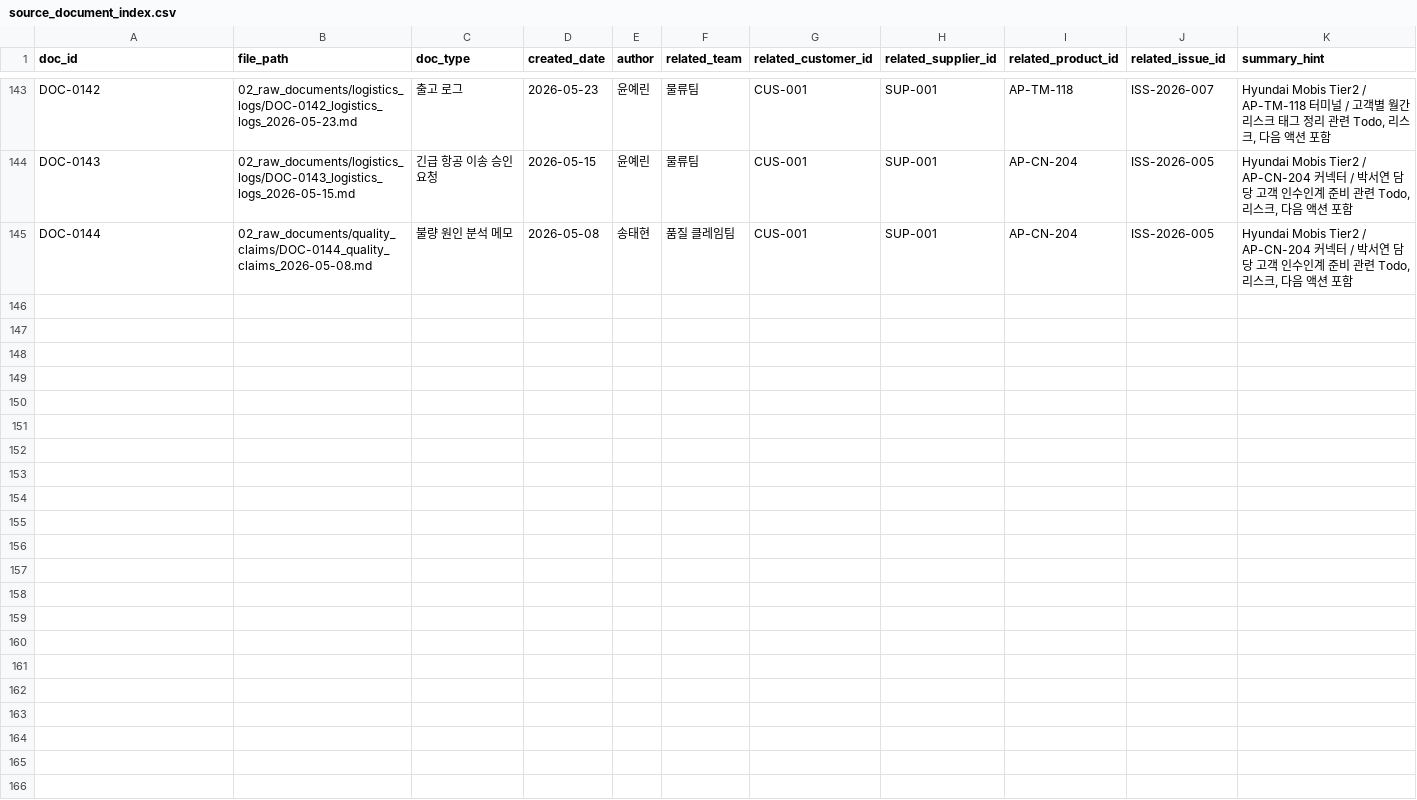
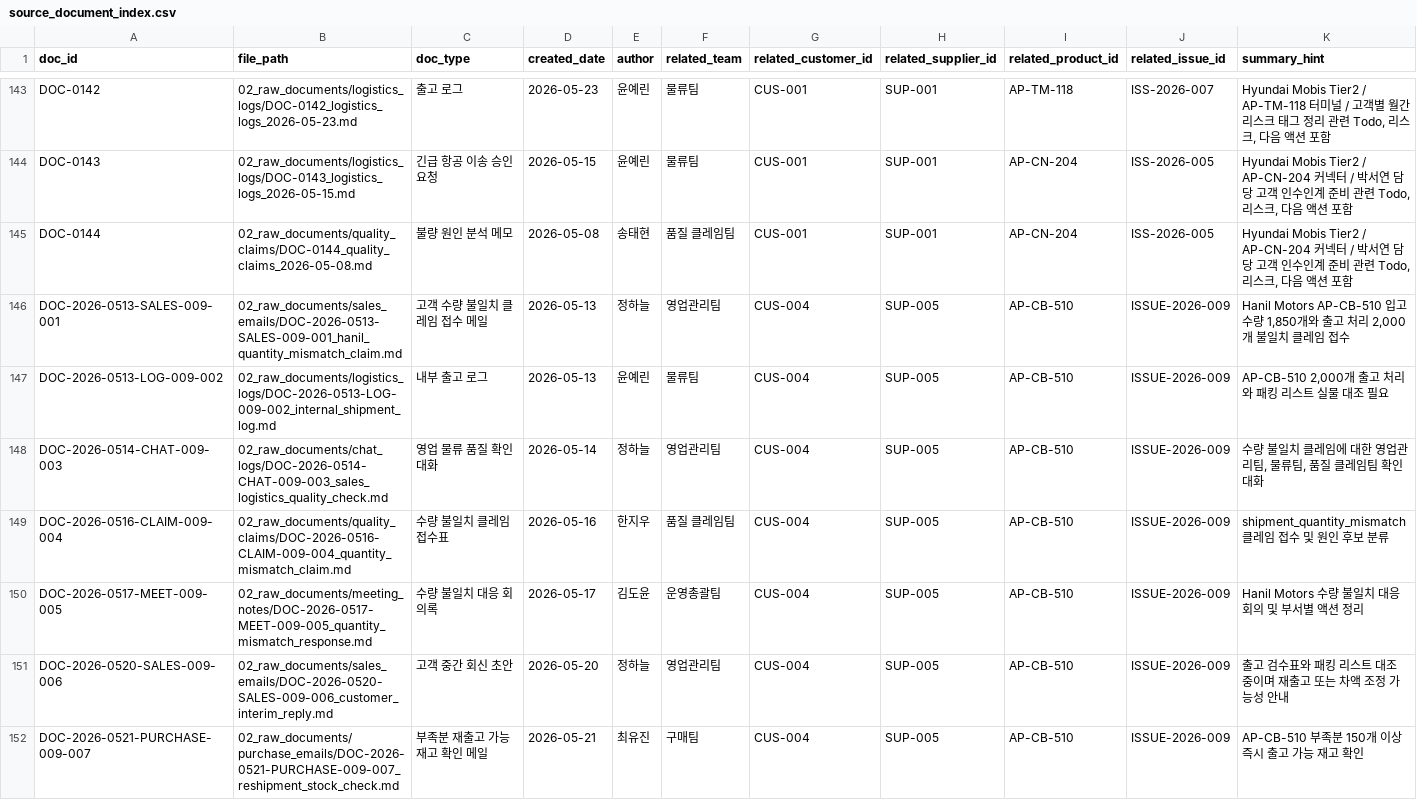
Before and after one commit to juwon02/TeamAZAG, a CSV file: dummy_data/03_structured_csv/source_document_index.csv, drawn as a sheet; only a part is shown, gaps mark what is left out; the diff names each change by its address in the sheet, - before the commit and + after, or states it on an @@ line.

```diff
--- a/dummy_data/03_structured_csv/source_document_index.csv
+++ b/dummy_data/03_structured_csv/source_document_index.csv
+row 146: DOC-2026-0513-SALES-009-001 | 02_raw_documents/sales_emails/DOC-2026-0513-SALES-009-001_hanil_quantity_mismatch_claim.md | 고객 수량 불일치 클레임 접수 메일 | 2026-05-13 | 정하늘 | 영업관리팀 | CUS-004 | SUP-005 | AP-CB-510 | ISSUE-2026-009 | Hanil Motors AP-CB-510 입고 수량 1,850개와 출고 처리 2,000개 불일치 클레임 접수
+row 147: DOC-2026-0513-LOG-009-002 | 02_raw_documents/logistics_logs/DOC-2026-0513-LOG-009-002_internal_shipment_log.md | 내부 출고 로그 | 2026-05-13 | 윤예린 | 물류팀 | CUS-004 | SUP-005 | AP-CB-510 | ISSUE-2026-009 | AP-CB-510 2,000개 출고 처리와 패킹 리스트 실물 대조 필요
+row 148: DOC-2026-0514-CHAT-009-003 | 02_raw_documents/chat_logs/DOC-2026-0514-CHAT-009-003_sales_logistics_quality_check.md | 영업 물류 품질 확인 대화 | 2026-05-14 | 정하늘 | 영업관리팀 | CUS-004 | SUP-005 | AP-CB-510 | ISSUE-2026-009 | 수량 불일치 클레임에 대한 영업관리팀, 물류팀, 품질 클레임팀 확인 대화
+row 149: DOC-2026-0516-CLAIM-009-004 | 02_raw_documents/quality_claims/DOC-2026-0516-CLAIM-009-004_quantity_mismatch_claim.md | 수량 불일치 클레임 접수표 | 2026-05-16 | 한지우 | 품질 클레임팀 | CUS-004 | SUP-005 | AP-CB-510 | ISSUE-2026-009 | shipment_quantity_mismatch 클레임 접수 및 원인 후보 분류
+row 150: DOC-2026-0517-MEET-009-005 | 02_raw_documents/meeting_notes/DOC-2026-0517-MEET-009-005_quantity_mismatch_response.md | 수량 불일치 대응 회의록 | 2026-05-17 | 김도윤 | 운영총괄팀 | CUS-004 | SUP-005 | AP-CB-510 | ISSUE-2026-009 | Hanil Motors 수량 불일치 대응 회의 및 부서별 액션 정리
+row 151: DOC-2026-0520-SALES-009-006 | 02_raw_documents/sales_emails/DOC-2026-0520-SALES-009-006_customer_interim_reply.md | 고객 중간 회신 초안 | 2026-05-20 | 정하늘 | 영업관리팀 | CUS-004 | SUP-005 | AP-CB-510 | ISSUE-2026-009 | 출고 검수표와 패킹 리스트 대조 중이며 재출고 또는 차액 조정 가능성 안내
+row 152: DOC-2026-0521-PURCHASE-009-007 | 02_raw_documents/purchase_emails/DOC-2026-0521-PURCHASE-009-007_reshipment_stock_check.md | 부족분 재출고 가능 재고 확인 메일 | 2026-05-21 | 최유진 | 구매팀 | CUS-004 | SUP-005 | AP-CB-510 | ISSUE-2026-009 | AP-CB-510 부족분 150개 이상 즉시 출고 가능 재고 확인
```
Also changed, not shown: dummy_data/03_structured_csv/claims.csv, dummy_data/03_structured_csv/issue_events.csv, 15 other files.
